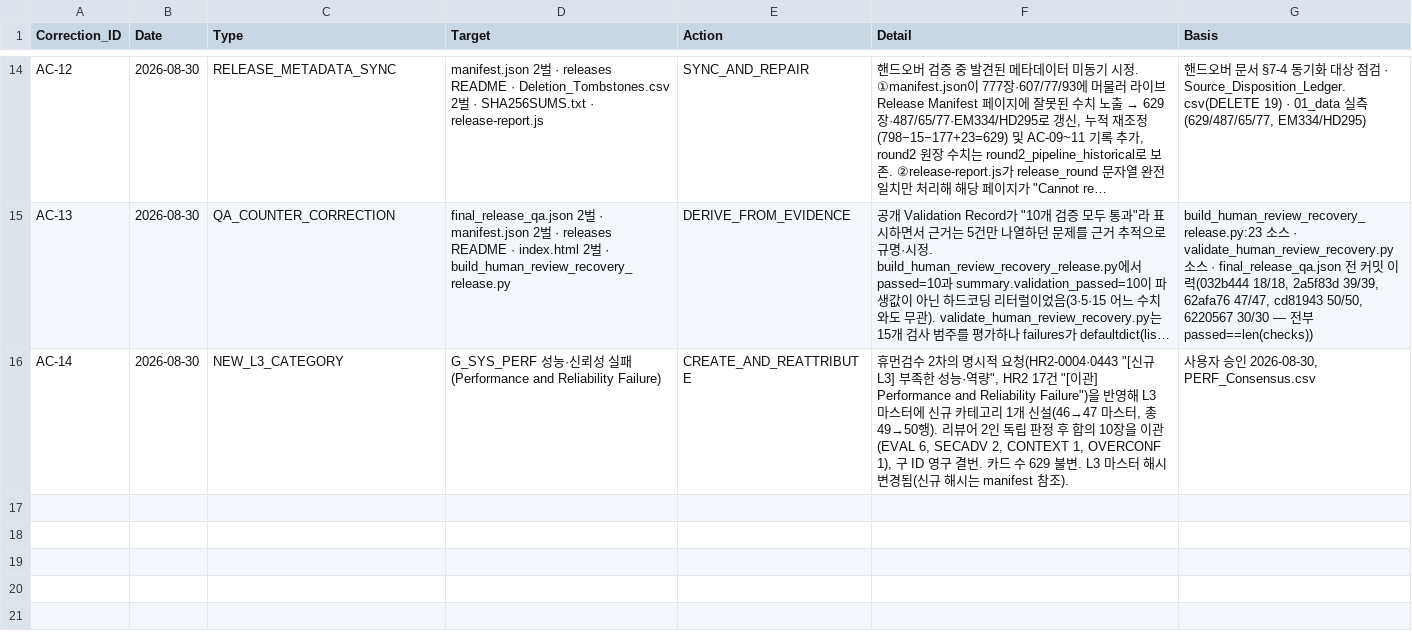
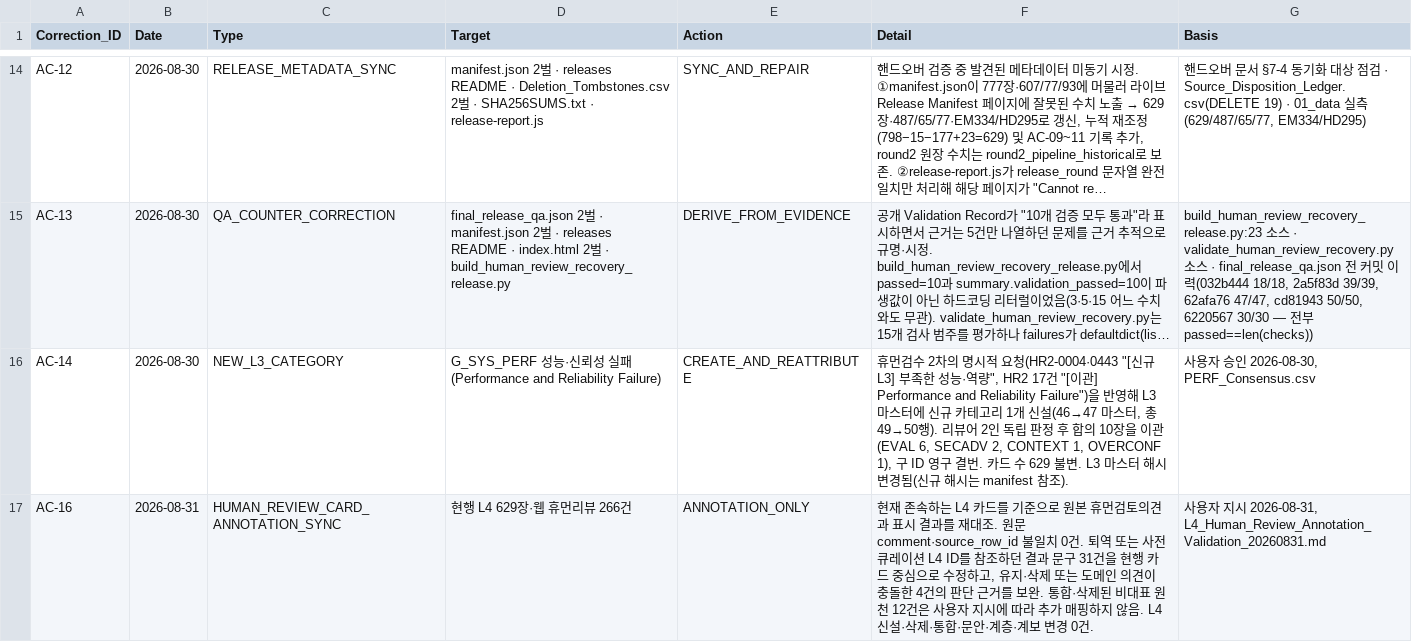
Before and after one commit to deep1003/RAI-Risk-Taxonomy-2.0, a CSV file: handover/RAI-Risk-Taxonomy-2.0-master_20260829/03_validation/Audit_Correction_Log.csv, drawn as a sheet; only a part is shown, gaps mark what is left out; long unchanged cells end in …; the diff names each change by its address in the sheet, - before the commit and + after, or states it on an @@ line.

```diff
--- a/handover/RAI-Risk-Taxonomy-2.0-master_20260829/03_validation/Audit_Correction_Log.csv
+++ b/handover/RAI-Risk-Taxonomy-2.0-master_20260829/03_validation/Audit_Correction_Log.csv
+row 17: AC-16 | 2026-08-31 | HUMAN_REVIEW_CARD_ANNOTATION_SYNC | 현행 L4 629장·웹 휴먼리뷰 266건 | ANNOTATION_ONLY | 현재 존속하는 L4 카드를 기준으로 원본 휴먼검토의견과 표시 결과를 재대조. 원문 comment·source_row_id 불일치 0건. 퇴역 또는 사전 큐레이션 L4 ID를 참조하던 결과 문구 31건을 현행 카드 중심으로 수정하고, 유지·삭제 또는 도메인 의견이 충돌한 4건의 판단 근거를 보완. 통합·삭제된 비대표 원천 12건은 사용자 지시에 따라 추가 매핑하지 않음. L4 신설·삭제·통합·문안·계층·계보 변경 0건. | 사용자 지시 2026-08-31, L4_Human_Review_Annotation_Validation_20260831.md
```
Also changed, not shown: handover/RAI-Risk-Taxonomy-2.0-master_20260829/01_data/L4_Agentic.csv, handover/RAI-Risk-Taxonomy-2.0-master_20260829/01_data/L4_Physical.csv, 18 other files.
